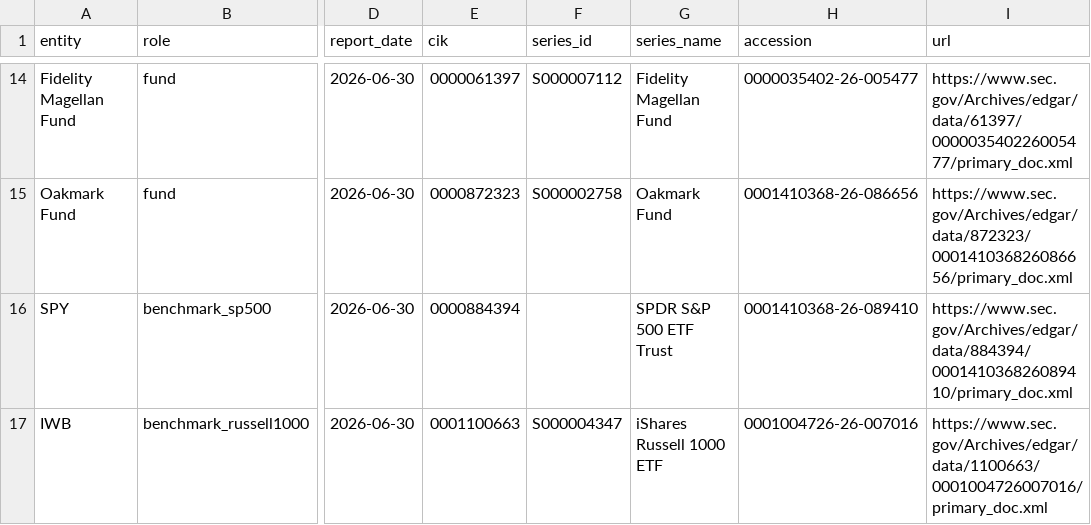
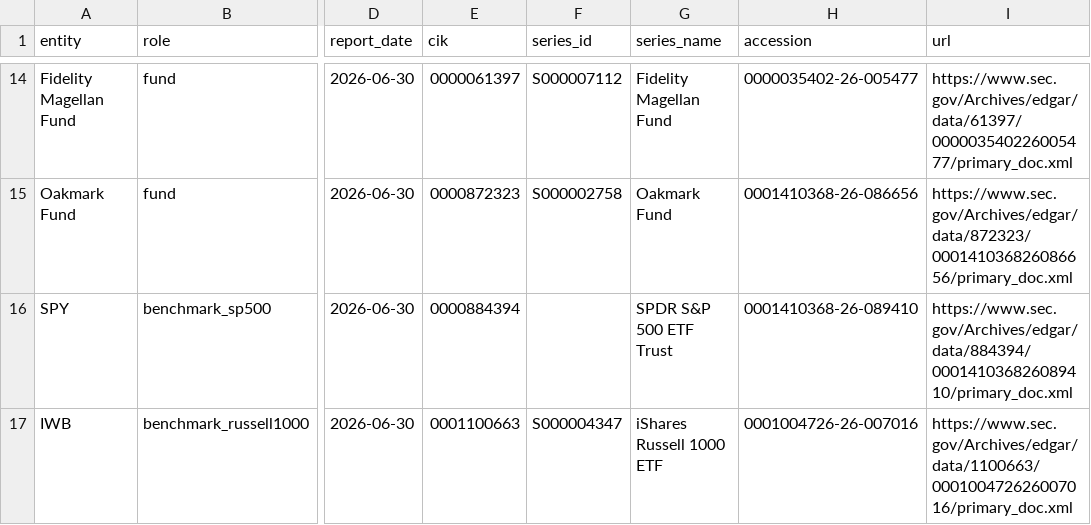
Before and after one commit to tyoungg/market-structure-lab, a CSV file: research/C2_COHORT_MANIFEST_2026_H1.csv, drawn as a sheet; only a part is shown, gaps mark what is left out; the diff names each change by its address in the sheet, - before the commit and + after, or states it on an @@ line.

Commit message:
Fix H1 IWB SEC archive path and validate manifest URLs

```diff
--- a/research/C2_COHORT_MANIFEST_2026_H1.csv
+++ b/research/C2_COHORT_MANIFEST_2026_H1.csv
-I17 (url): https://www.sec.gov/Archives/edgar/data/1100663/0001004726007016/primary_doc.xml
+I17 (url): https://www.sec.gov/Archives/edgar/data/1100663/000100472626007016/primary_doc.xml
```
Also changed, not shown: 2 other files.
